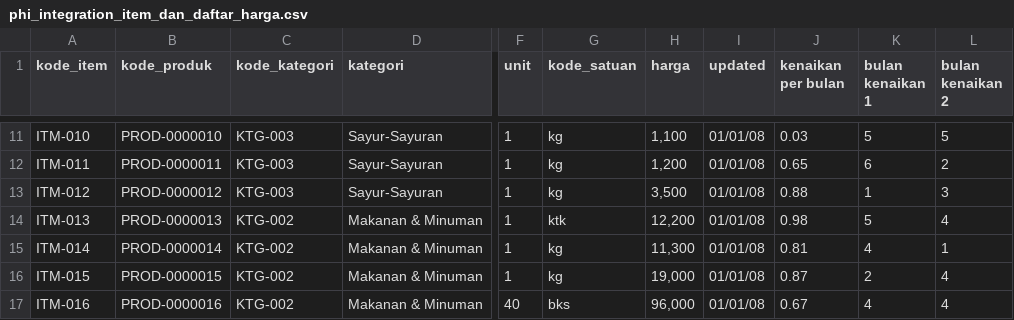
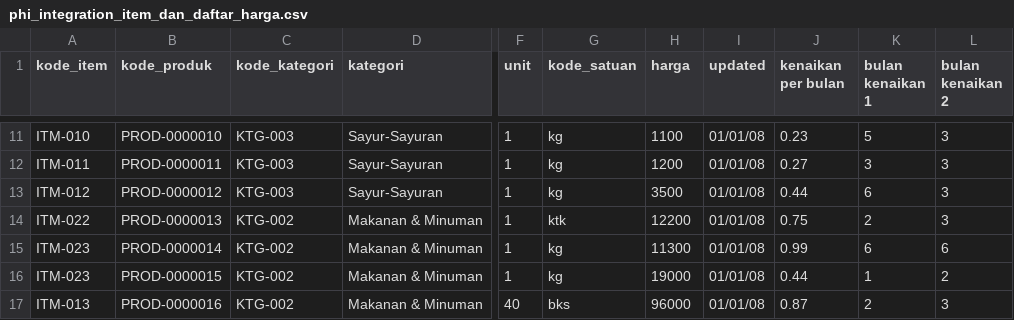
Before and after one commit to imnanda/contoh-database, a CSV file: phi-minimart/phi_integration_item_dan_daftar_harga.csv, drawn as a sheet; only a part is shown, gaps mark what is left out; the diff covers the shown part only; the diff names each change by its address in the sheet, - before the commit and + after, or states it on an @@ line.

Commit message:
Perbaikan data item dan penambahan file transformasi Kettle untuk generasi data transaksi.

```diff
--- a/phi-minimart/phi_integration_item_dan_daftar_harga.csv
+++ b/phi-minimart/phi_integration_item_dan_daftar_harga.csv
-H11 (harga): 1,100
+H11 (harga): 1100
-J11 (kenaikan per bulan): 0.03
+J11 (kenaikan per bulan): 0.23
-L11 (bulan kenaikan 2): 5
+L11 (bulan kenaikan 2): 3
-H12 (harga): 1,200
+H12 (harga): 1200
-J12 (kenaikan per bulan): 0.65
+J12 (kenaikan per bulan): 0.27
-K12 (bulan kenaikan 1): 6
+K12 (bulan kenaikan 1): 3
-L12 (bulan kenaikan 2): 2
+L12 (bulan kenaikan 2): 3
-H13 (harga): 3,500
+H13 (harga): 3500
-J13 (kenaikan per bulan): 0.88
+J13 (kenaikan per bulan): 0.44
-K13 (bulan kenaikan 1): 1
+K13 (bulan kenaikan 1): 6
-A14 (kode_item): ITM-013
+A14 (kode_item): ITM-022
-H14 (harga): 12,200
+H14 (harga): 12200
-J14 (kenaikan per bulan): 0.98
+J14 (kenaikan per bulan): 0.75
-K14 (bulan kenaikan 1): 5
+K14 (bulan kenaikan 1): 2
-L14 (bulan kenaikan 2): 4
+L14 (bulan kenaikan 2): 3
-A15 (kode_item): ITM-014
+A15 (kode_item): ITM-023
-H15 (harga): 11,300
+H15 (harga): 11300
-J15 (kenaikan per bulan): 0.81
+J15 (kenaikan per bulan): 0.99
-K15 (bulan kenaikan 1): 4
+K15 (bulan kenaikan 1): 6
-L15 (bulan kenaikan 2): 1
+L15 (bulan kenaikan 2): 6
-A16 (kode_item): ITM-015
+A16 (kode_item): ITM-023
-H16 (harga): 19,000
+H16 (harga): 19000
-J16 (kenaikan per bulan): 0.87
+J16 (kenaikan per bulan): 0.44
-K16 (bulan kenaikan 1): 2
+K16 (bulan kenaikan 1): 1
-L16 (bulan kenaikan 2): 4
+L16 (bulan kenaikan 2): 2
-A17 (kode_item): ITM-016
+A17 (kode_item): ITM-013
-H17 (harga): 96,000
+H17 (harga): 96000
-J17 (kenaikan per bulan): 0.67
+J17 (kenaikan per bulan): 0.87
-K17 (bulan kenaikan 1): 4
+K17 (bulan kenaikan 1): 2
-L17 (bulan kenaikan 2): 4
+L17 (bulan kenaikan 2): 3
```
Also changed, not shown: 148 edited cells elsewhere in this file, 1 other file.
